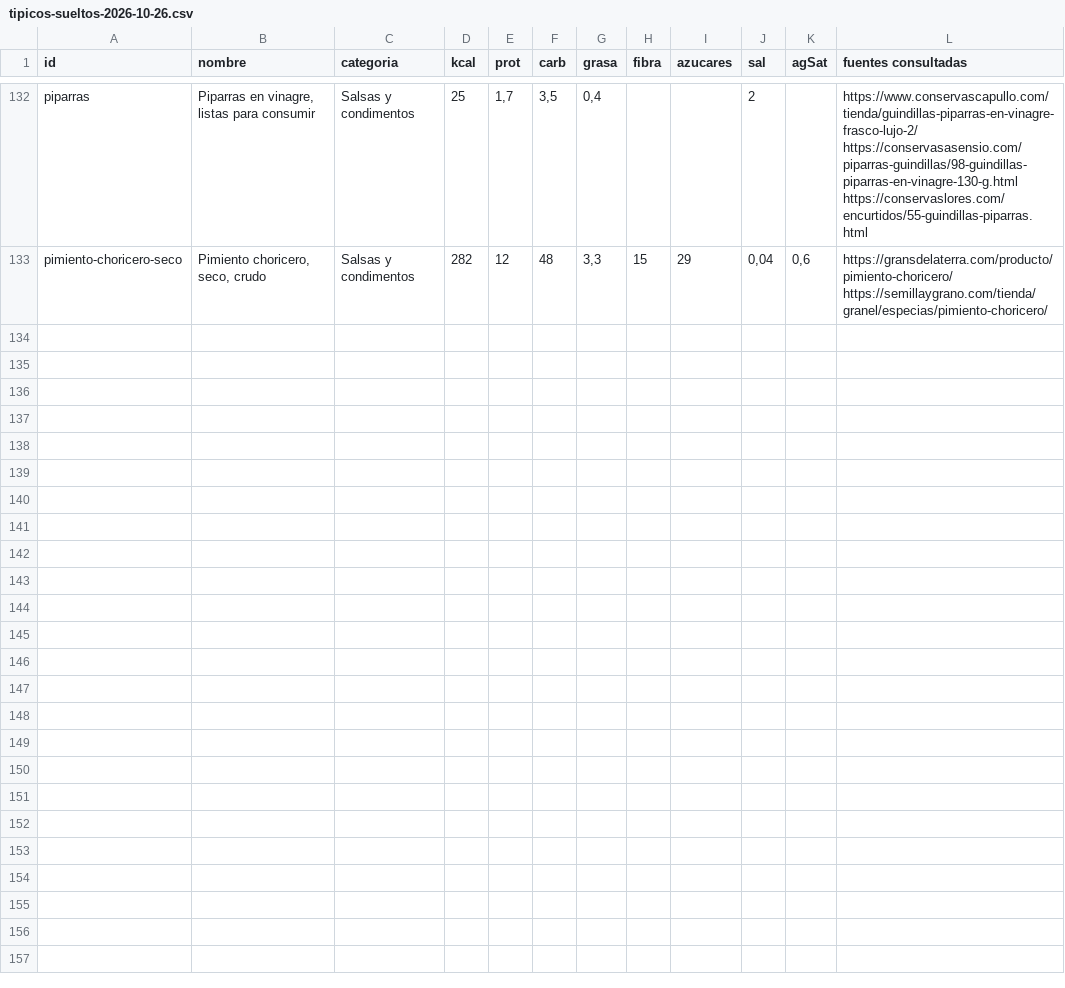
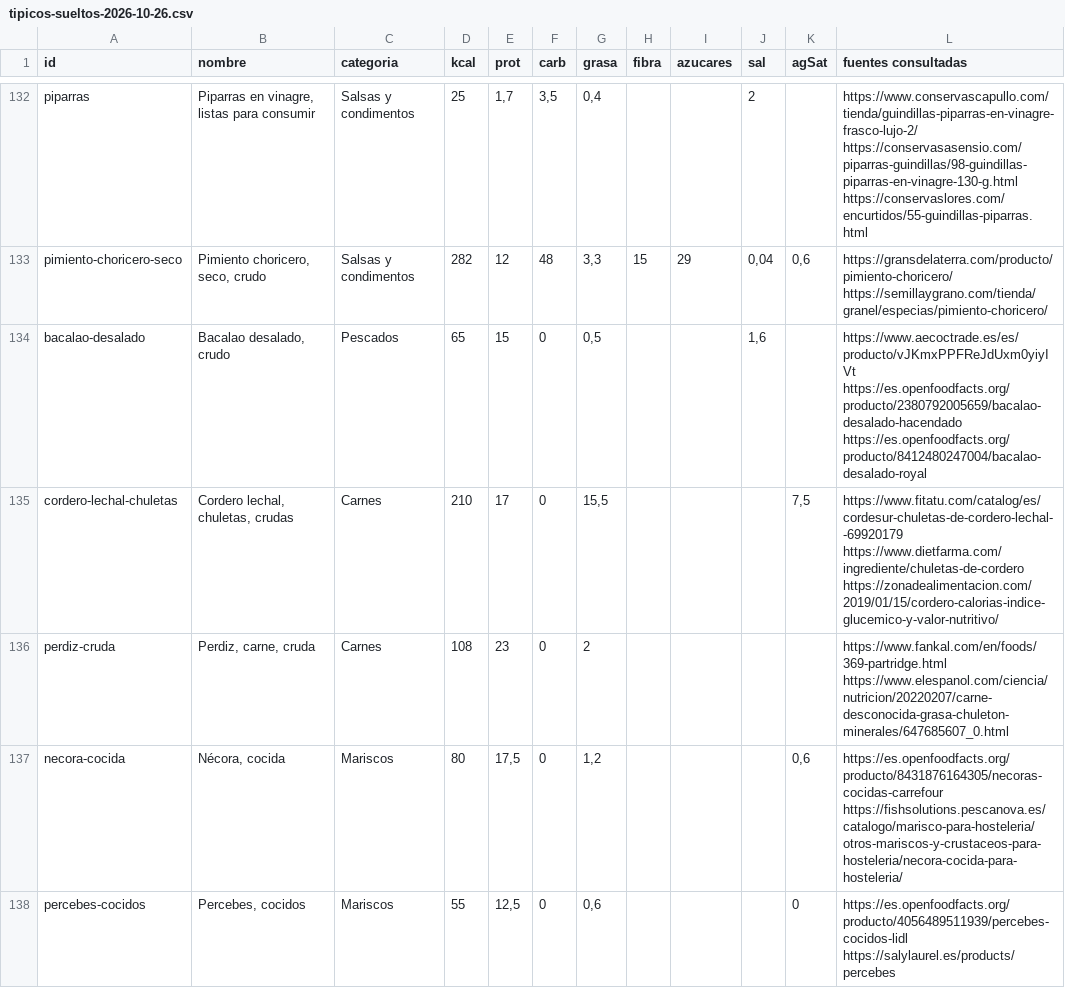
Before and after one commit to vtinezdev/appfit, a CSV file: scripts/catalogo/informes/tipicos-sueltos-2026-10-26.csv, drawn as a sheet; only a part is shown, gaps mark what is left out; the diff covers the shown part only; the diff names each change by its address in the sheet, - before the commit and + after, or states it on an @@ line.

```diff
--- a/scripts/catalogo/informes/tipicos-sueltos-2026-10-26.csv
+++ b/scripts/catalogo/informes/tipicos-sueltos-2026-10-26.csv
+row 134: bacalao-desalado | Bacalao desalado, crudo | Pescados | 65 | 15 | 0 | 0,5 |  |  | 1,6 |  | https://www.aecoctrade.es/es/producto/vJKmxPPFReJdUxm0yiyIVt https://es.openfoodfacts.org/producto/2380792005659/bacalao-desalado-hacendado https://es.openfoodfacts.org/producto/8412480247004/bacalao-desalado-royal
+row 135: cordero-lechal-chuletas | Cordero lechal, chuletas, crudas | Carnes | 210 | 17 | 0 | 15,5 |  |  |  | 7,5 | https://www.fitatu.com/catalog/es/cordesur-chuletas-de-cordero-lechal--69920179 https://www.dietfarma.com/ingrediente/chuletas-de-cordero https://zonadealimentacion.com/2019/01/15/cordero-calorias-indice-glucemico-y-valor-nutritivo/
+row 136: perdiz-cruda | Perdiz, carne, cruda | Carnes | 108 | 23 | 0 | 2 |  |  |  |  | https://www.fankal.com/en/foods/369-partridge.html https://www.elespanol.com/ciencia/nutricion/20220207/carne-desconocida-grasa-chuleton-minerales/647685607_0.html
+row 137: necora-cocida | Nécora, cocida | Mariscos | 80 | 17,5 | 0 | 1,2 |  |  |  | 0,6 | https://es.openfoodfacts.org/producto/8431876164305/necoras-cocidas-carrefour https://fishsolutions.pescanova.es/catalogo/marisco-para-hosteleria/otros-mariscos-y-crustaceos-para-hosteleria/necora-cocida-para-hosteleria/
+row 138: percebes-cocidos | Percebes, cocidos | Mariscos | 55 | 12,5 | 0 | 0,6 |  |  |  | 0 | https://es.openfoodfacts.org/producto/4056489511939/percebes-cocidos-lidl https://salylaurel.es/products/percebes
```
Also changed, not shown: 14 added rows elsewhere in this file, 9 other files.
